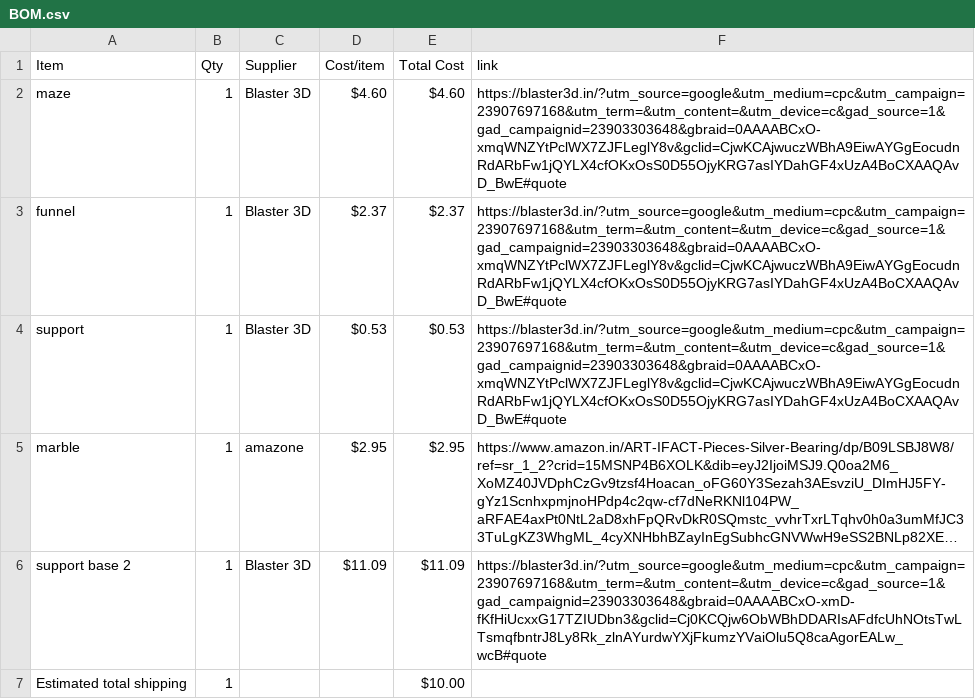
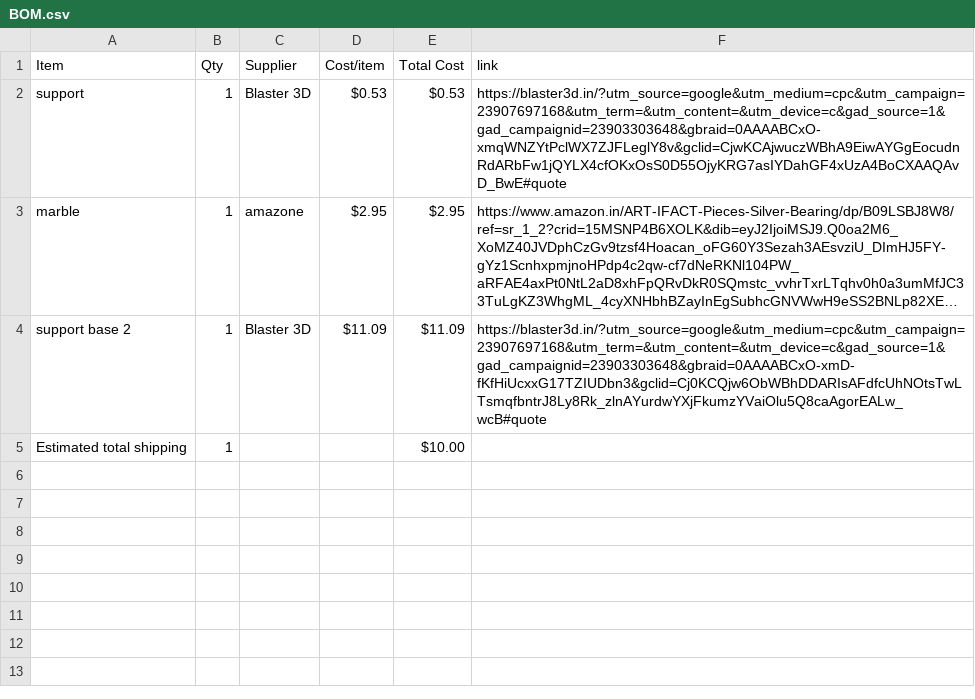
Before and after one commit to ez-pratham/marble-run-, a CSV file: BOM.csv, drawn as a sheet; long unchanged cells end in …; the diff names each change by its address in the sheet, - before the commit and + after, or states it on an @@ line.

Commit message:
Sync Merbl run from Half Life

```diff
--- a/BOM.csv
+++ b/BOM.csv
-row 2: maze | 1 | Blaster 3D | $4.60 | $4.60 | https://blaster3d.in/?utm_source=google&utm_medium=cpc&utm_campaign=23907697168&utm_term=&utm_content=&utm_device=c&gad_source=1&gad_campaignid=23903303648&gbraid=0AAAABCxO-xmqWNZYtPclWX7ZJFLeglY8v&gclid=CjwKCAjwuczWBhA9EiwAYGgEocudnRdARbFw1jQYLX4cfOKxOsS0D55OjyKRG7asIYDahGF4xUzA4BoCXAAQAvD_BwE#quote
-row 3: funnel | 1 | Blaster 3D | $2.37 | $2.37 | https://blaster3d.in/?utm_source=google&utm_medium=cpc&utm_campaign=23907697168&utm_term=&utm_content=&utm_device=c&gad_source=1&gad_campaignid=23903303648&gbraid=0AAAABCxO-xmqWNZYtPclWX7ZJFLeglY8v&gclid=CjwKCAjwuczWBhA9EiwAYGgEocudnRdARbFw1jQYLX4cfOKxOsS0D55OjyKRG7asIYDahGF4xUzA4BoCXAAQAvD_BwE#quote
```
